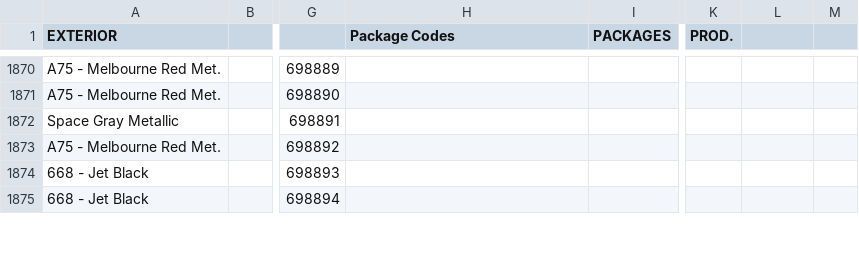
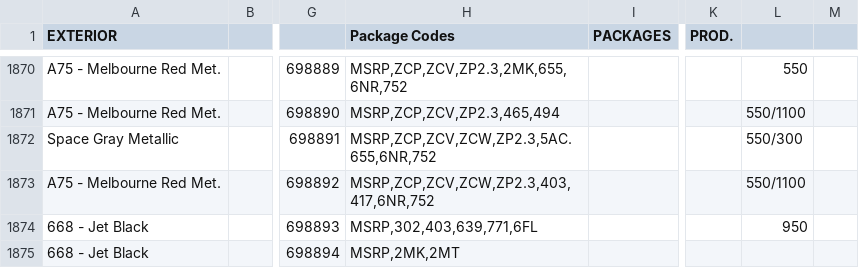
Before and after one commit to Sman19/Functioning-Website, a CSV file: main.csv, drawn as a sheet; only a part is shown, gaps mark what is left out; the diff covers the shown part only; the diff names each change by its address in the sheet, - before the commit and + after, or states it on an @@ line.

```diff
--- a/main.csv
+++ b/main.csv
-H1870 (Package Codes): (empty)
+H1870 (Package Codes): MSRP,ZCP,ZCV,ZP2.3,2MK,655,6NR,752
-L1870: (empty)
+L1870: 550
-H1871 (Package Codes): (empty)
+H1871 (Package Codes): MSRP,ZCP,ZCV,ZP2.3,465,494
-L1871: (empty)
+L1871: 550/1100
-H1872 (Package Codes): (empty)
+H1872 (Package Codes): MSRP,ZCP,ZCV,ZCW,ZP2.3,5AC.655,6NR,752
-L1872: (empty)
+L1872: 550/300
-H1873 (Package Codes): (empty)
+H1873 (Package Codes): MSRP,ZCP,ZCV,ZCW,ZP2.3,403,417,6NR,752
-L1873: (empty)
+L1873: 550/1100
-H1874 (Package Codes): (empty)
+H1874 (Package Codes): MSRP,302,403,639,771,6FL
-L1874: (empty)
+L1874: 950
-H1875 (Package Codes): (empty)
+H1875 (Package Codes): MSRP,2MK,2MT
```
Also changed, not shown: 1 added row and 86 edited cells elsewhere in this file.
